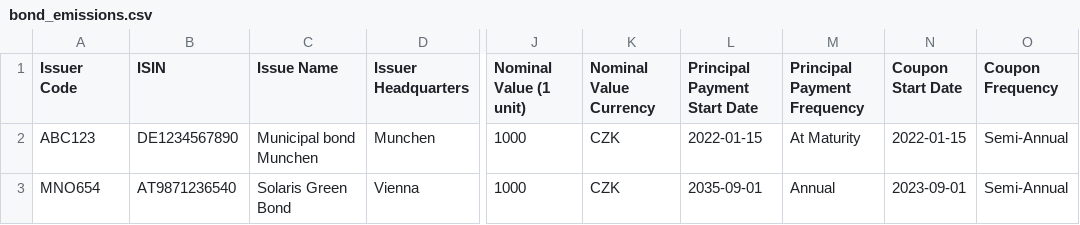
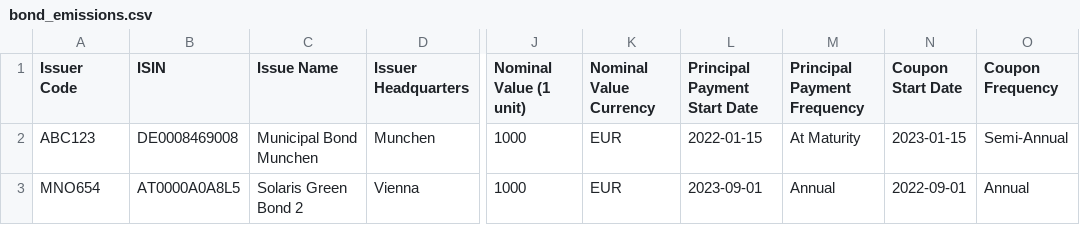
Before and after one commit to krtek123/streamlit-treasury-app, a CSV file: bond_emissions.csv, drawn as a sheet; only a part is shown, gaps mark what is left out; the diff names each change by its address in the sheet, - before the commit and + after, or states it on an @@ line.

Commit message:
fix maybe25

```diff
--- a/bond_emissions.csv
+++ b/bond_emissions.csv
-B2 (ISIN): DE1234567890
+B2 (ISIN): DE0008469008
-C2 (Issue Name): Municipal bond Munchen
+C2 (Issue Name): Municipal Bond Munchen
-K2:K3 (Nominal Value Currency): CZK
+K2:K3 (Nominal Value Currency): EUR
-N2 (Coupon Start Date): 2022-01-15
+N2 (Coupon Start Date): 2023-01-15
-B3 (ISIN): AT9871236540
+B3 (ISIN): AT0000A0A8L5
-C3 (Issue Name): Solaris Green Bond
+C3 (Issue Name): Solaris Green Bond 2
-L3 (Principal Payment Start Date): 2035-09-01
+L3 (Principal Payment Start Date): 2023-09-01
-N3 (Coupon Start Date): 2023-09-01
+N3 (Coupon Start Date): 2022-09-01
-O3 (Coupon Frequency): Semi-Annual
+O3 (Coupon Frequency): Annual
```
